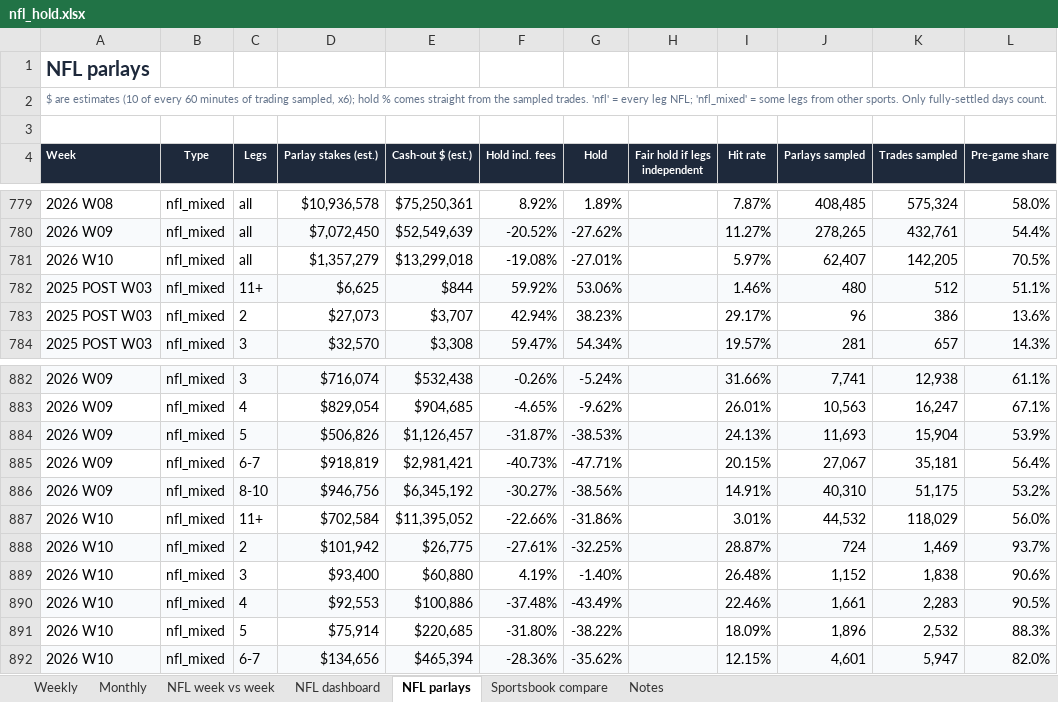
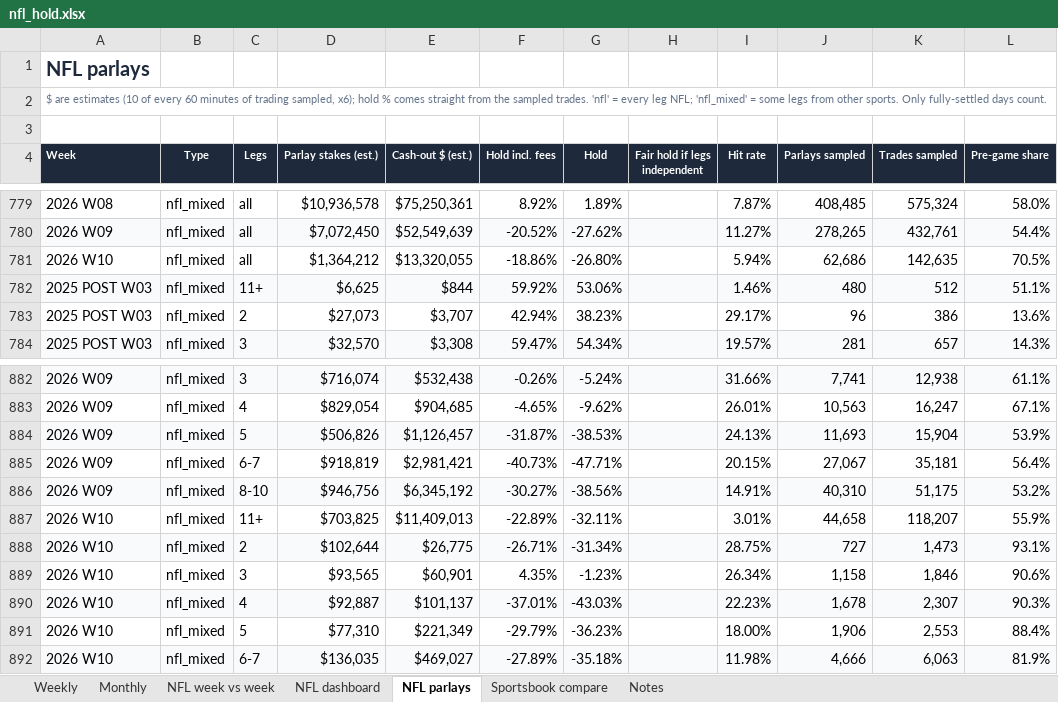
Before and after one commit to yager2/sports-volume, an Excel workbook: nfl_hold.xlsx, sheet NFL parlays, drawn as a sheet; only a part is shown, gaps mark what is left out; values as stored, in another font and other column widths than the file's, no borders; conditional formats not drawn; removed rows and columns are numbered as before the commit, all else as after; the diff covers the shown part only; the diff names each change by its address in the sheet, - before the commit and + after, or states it on an @@ line.

```diff
--- a/nfl_hold.xlsx (sheet NFL parlays)
+++ b/nfl_hold.xlsx (sheet NFL parlays)
-D781 (Parlay stakes (est.)): $1,357,279
+D781 (Parlay stakes (est.)): $1,364,212
-E781 (Cash-out $ (est.)): $13,299,018
+E781 (Cash-out $ (est.)): $13,320,055
-F781 (Hold incl. fees): -19.08%
+F781 (Hold incl. fees): -18.86%
-G781 (Hold): -27.01%
+G781 (Hold): -26.80%
-I781 (Hit rate): 5.97%
+I781 (Hit rate): 5.94%
-J781 (Parlays sampled): 62,407
+J781 (Parlays sampled): 62,686
-K781 (Trades sampled): 142,205
+K781 (Trades sampled): 142,635
-D887 (Parlay stakes (est.)): $702,584
+D887 (Parlay stakes (est.)): $703,825
-E887 (Cash-out $ (est.)): $11,395,052
+E887 (Cash-out $ (est.)): $11,409,013
-F887 (Hold incl. fees): -22.66%
+F887 (Hold incl. fees): -22.89%
-G887 (Hold): -31.86%
+G887 (Hold): -32.11%
-J887 (Parlays sampled): 44,532
+J887 (Parlays sampled): 44,658
-K887 (Trades sampled): 118,029
+K887 (Trades sampled): 118,207
-L887 (Pre-game share): 56.0%
+L887 (Pre-game share): 55.9%
-D888 (Parlay stakes (est.)): $101,942
+D888 (Parlay stakes (est.)): $102,644
-F888 (Hold incl. fees): -27.61%
+F888 (Hold incl. fees): -26.71%
-G888 (Hold): -32.25%
+G888 (Hold): -31.34%
-I888 (Hit rate): 28.87%
+I888 (Hit rate): 28.75%
-J888 (Parlays sampled): 724
+J888 (Parlays sampled): 727
-K888 (Trades sampled): 1,469
+K888 (Trades sampled): 1,473
-L888 (Pre-game share): 93.7%
+L888 (Pre-game share): 93.1%
-D889 (Parlay stakes (est.)): $93,400
+D889 (Parlay stakes (est.)): $93,565
-E889 (Cash-out $ (est.)): $60,880
+E889 (Cash-out $ (est.)): $60,901
-F889 (Hold incl. fees): 4.19%
+F889 (Hold incl. fees): 4.35%
-G889 (Hold): -1.40%
+G889 (Hold): -1.23%
-I889 (Hit rate): 26.48%
+I889 (Hit rate): 26.34%
-J889 (Parlays sampled): 1,152
+J889 (Parlays sampled): 1,158
-K889 (Trades sampled): 1,838
+K889 (Trades sampled): 1,846
-row 890: 2026 W10 | nfl_mixed | 4 | $92,553 | $100,886 | -37.48% | -43.49% |  | 22.46% | 1,661 | 2,283 | 90.5%
-row 891: 2026 W10 | nfl_mixed | 5 | $75,914 | $220,685 | -31.80% | -38.22% |  | 18.09% | 1,896 | 2,532 | 88.3%
-row 892: 2026 W10 | nfl_mixed | 6-7 | $134,656 | $465,394 | -28.36% | -35.62% |  | 12.15% | 4,601 | 5,947 | 82.0%
+row 890: 2026 W10 | nfl_mixed | 4 | $92,887 | $101,137 | -37.01% | -43.03% |  | 22.23% | 1,678 | 2,307 | 90.3%
+row 891: 2026 W10 | nfl_mixed | 5 | $77,310 | $221,349 | -29.79% | -36.23% |  | 18.00% | 1,906 | 2,553 | 88.4%
+row 892: 2026 W10 | nfl_mixed | 6-7 | $136,035 | $469,027 | -27.89% | -35.18% |  | 11.98% | 4,666 | 6,063 | 81.9%
```
Also changed, not shown: 63 edited cells elsewhere in this sheet, sheet Notes, sheet NFL dashboard, 24 other files.
